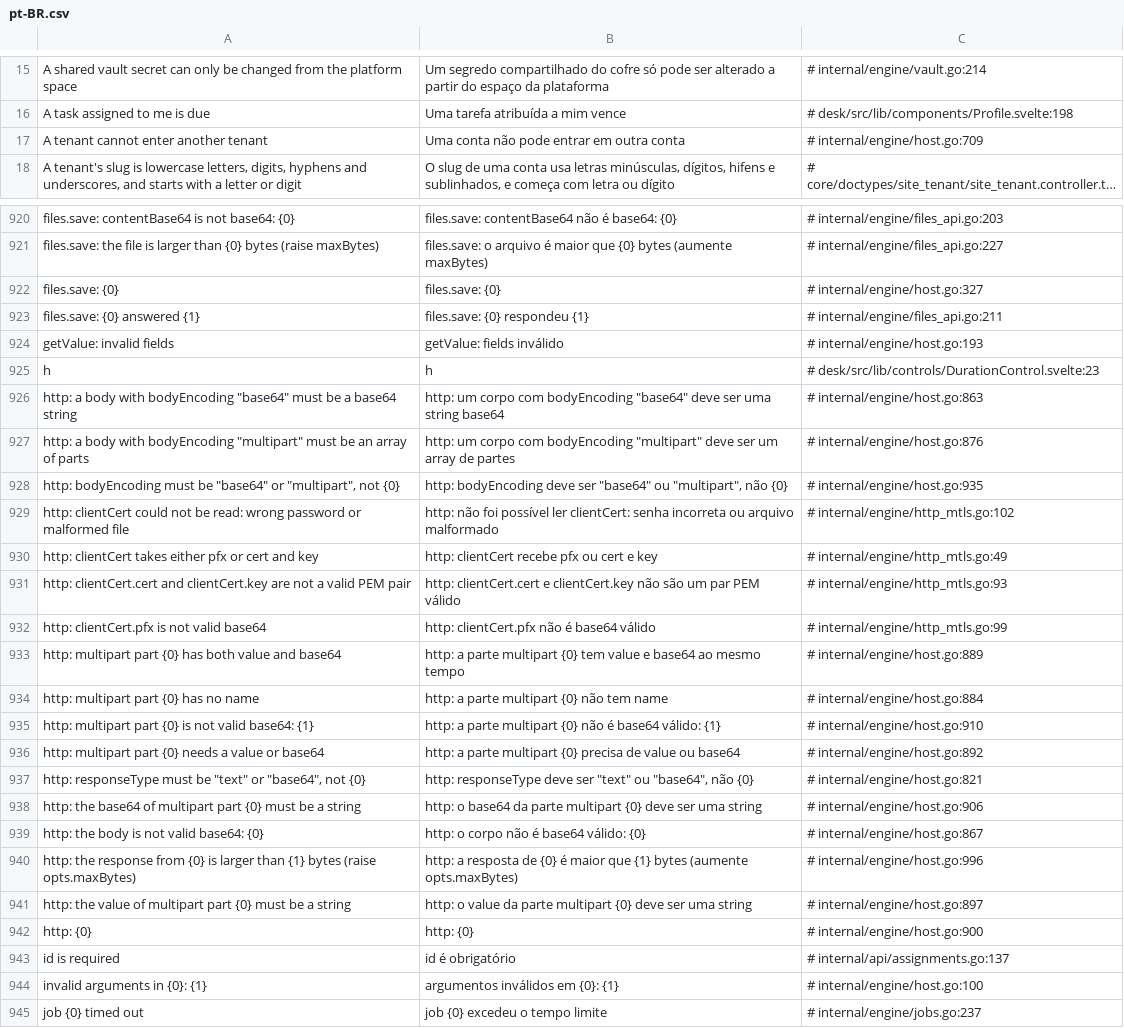
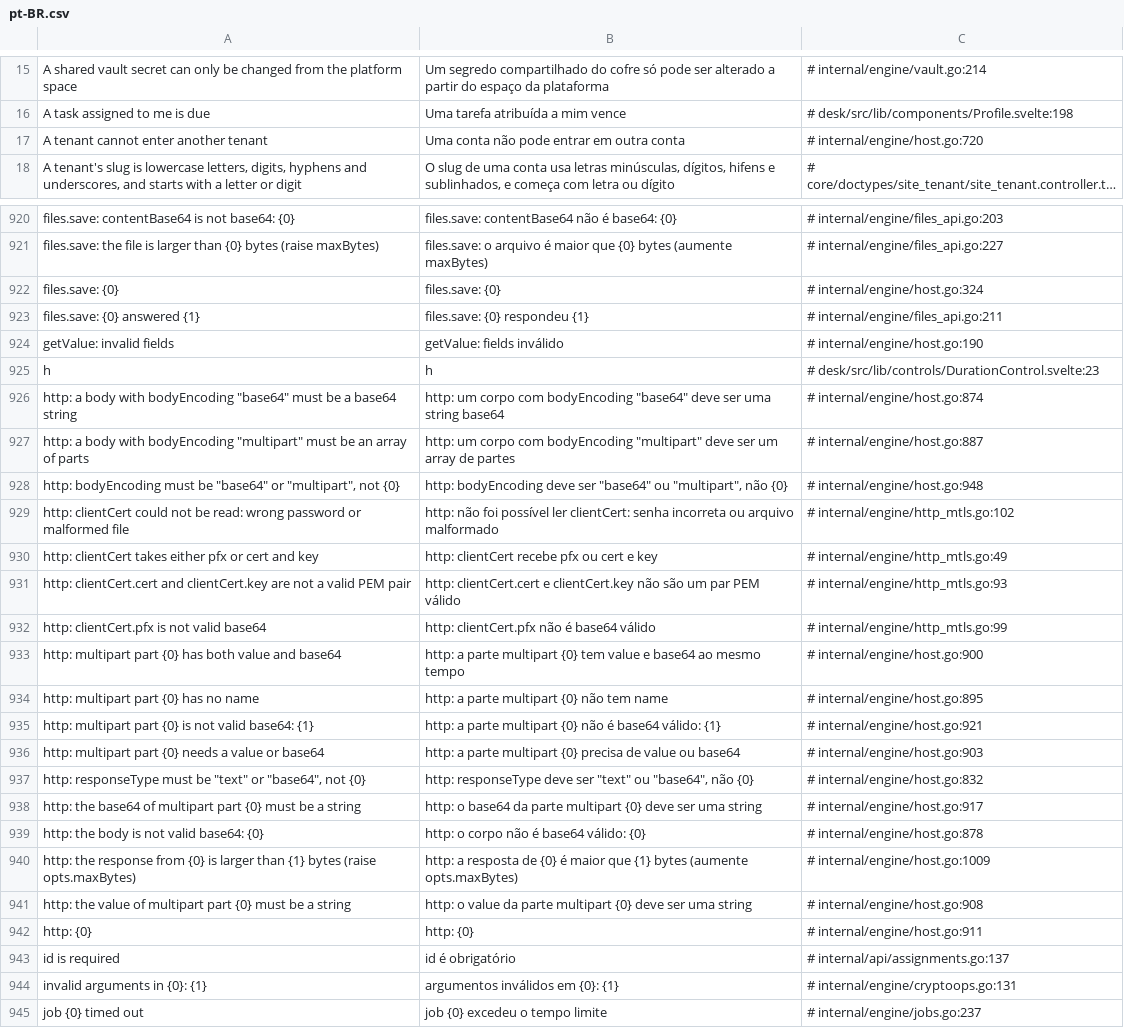
Before and after one commit to jrvidotti/ddcore, a CSV file: core/translations/pt-BR.csv, drawn as a sheet; only a part is shown, gaps mark what is left out; long unchanged cells end in …; the diff covers the shown part only; the diff names each change by its address in the sheet, - before the commit and + after, or states it on an @@ line.

```diff
--- a/core/translations/pt-BR.csv
+++ b/core/translations/pt-BR.csv
-C17: # internal/engine/host.go:709
+C17: # internal/engine/host.go:720
-C922: # internal/engine/host.go:327
+C922: # internal/engine/host.go:324
-C924: # internal/engine/host.go:193
+C924: # internal/engine/host.go:190
-C926: # internal/engine/host.go:863
+C926: # internal/engine/host.go:874
-C927: # internal/engine/host.go:876
+C927: # internal/engine/host.go:887
-C928: # internal/engine/host.go:935
+C928: # internal/engine/host.go:948
-C933: # internal/engine/host.go:889
+C933: # internal/engine/host.go:900
-C934: # internal/engine/host.go:884
+C934: # internal/engine/host.go:895
-C935: # internal/engine/host.go:910
+C935: # internal/engine/host.go:921
-C936: # internal/engine/host.go:892
+C936: # internal/engine/host.go:903
-C937: # internal/engine/host.go:821
+C937: # internal/engine/host.go:832
-C938: # internal/engine/host.go:906
+C938: # internal/engine/host.go:917
-C939: # internal/engine/host.go:867
+C939: # internal/engine/host.go:878
-C940: # internal/engine/host.go:996
+C940: # internal/engine/host.go:1009
-C941: # internal/engine/host.go:897
+C941: # internal/engine/host.go:908
-C942: # internal/engine/host.go:900
+C942: # internal/engine/host.go:911
-C944: # internal/engine/host.go:100
+C944: # internal/engine/cryptoops.go:131
```
Also changed, not shown: 6 edited cells elsewhere in this file.
